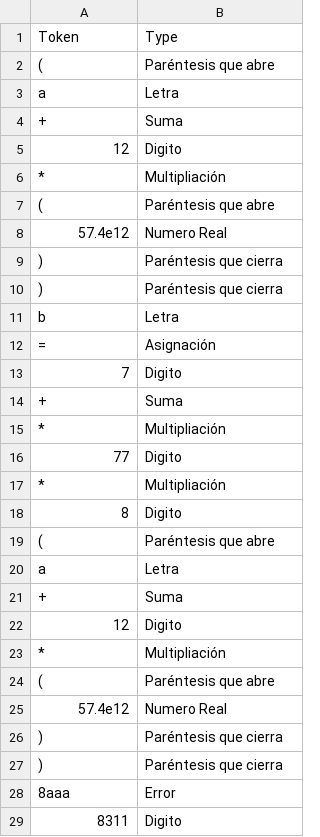
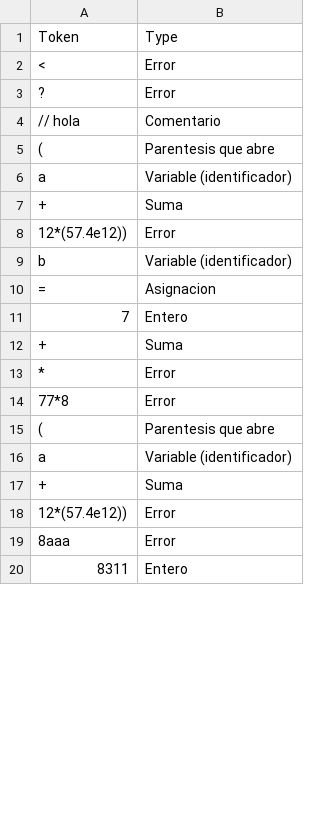
Before and after one commit to Cosmonaut-itc/Implementacion_MC, a CSV file: Actividad3.2/DFA.csv, drawn as a sheet; only a part is shown; the diff covers the shown part only.

Commit message:
manual de actividad 3.2 DFA para el usuario creado

```diff
--- a/Actividad3.2/DFA.csv
+++ b/Actividad3.2/DFA.csv
@@ -1,29 +1,20 @@
 Token , Type
-(,Paréntesis que abre
-a,Letra
+<,Error
+?,Error
+// hola,Comentario
+(,Parentesis que abre
+a,Variable (identificador)
 +,Suma
-12,Digito
-*,Multipliación
-(,Paréntesis que abre
-57.4e12,Numero Real
-),Paréntesis que cierra
-),Paréntesis que cierra
-b,Letra
-=,Asignación
-7,Digito
+12*(57.4e12)),Error
+b,Variable (identificador)
+=,Asignacion
+7,Entero
 +,Suma
-*,Multipliación
-77,Digito
-*,Multipliación
-8,Digito
-(,Paréntesis que abre
-a,Letra
+*,Error
+77*8,Error
+(,Parentesis que abre
+a,Variable (identificador)
 +,Suma
-12,Digito
-*,Multipliación
-(,Paréntesis que abre
-57.4e12,Numero Real
-),Paréntesis que cierra
-),Paréntesis que cierra
+12*(57.4e12)),Error
 8aaa,Error
-8311,Digito
+8311,Entero
```
Also changed, not shown: 1 edited cell elsewhere in this file, 1 other file.
